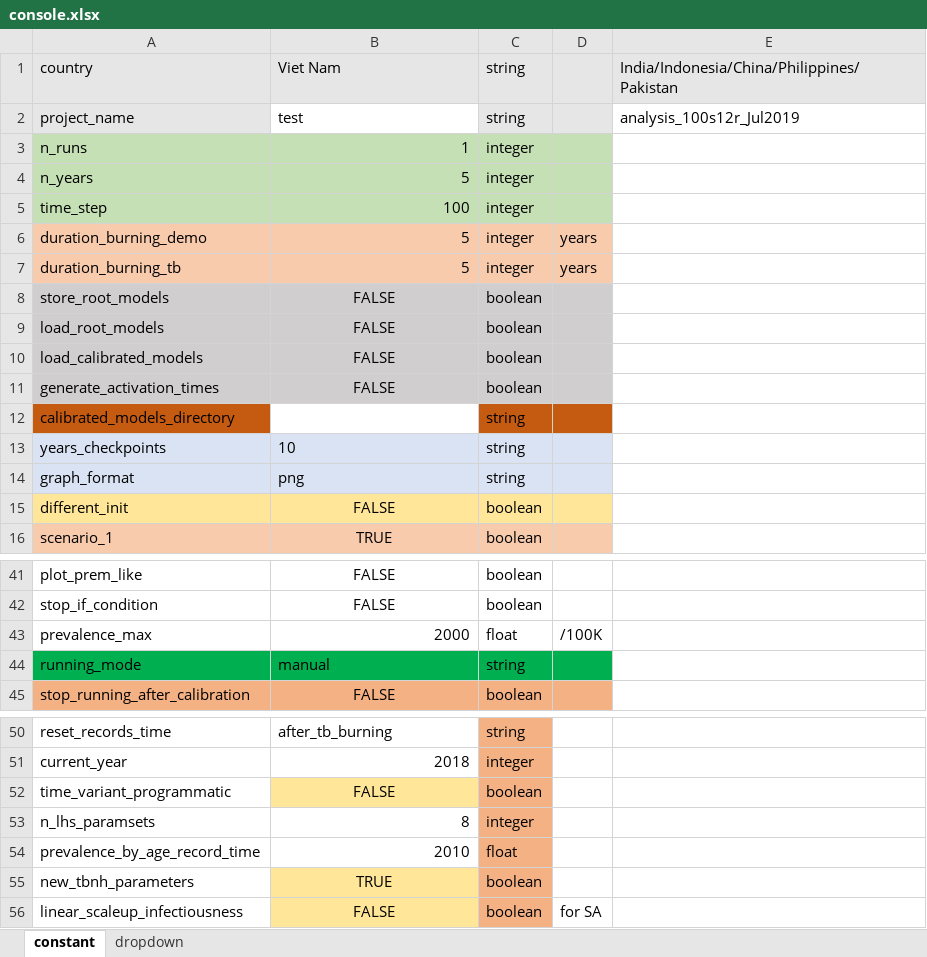
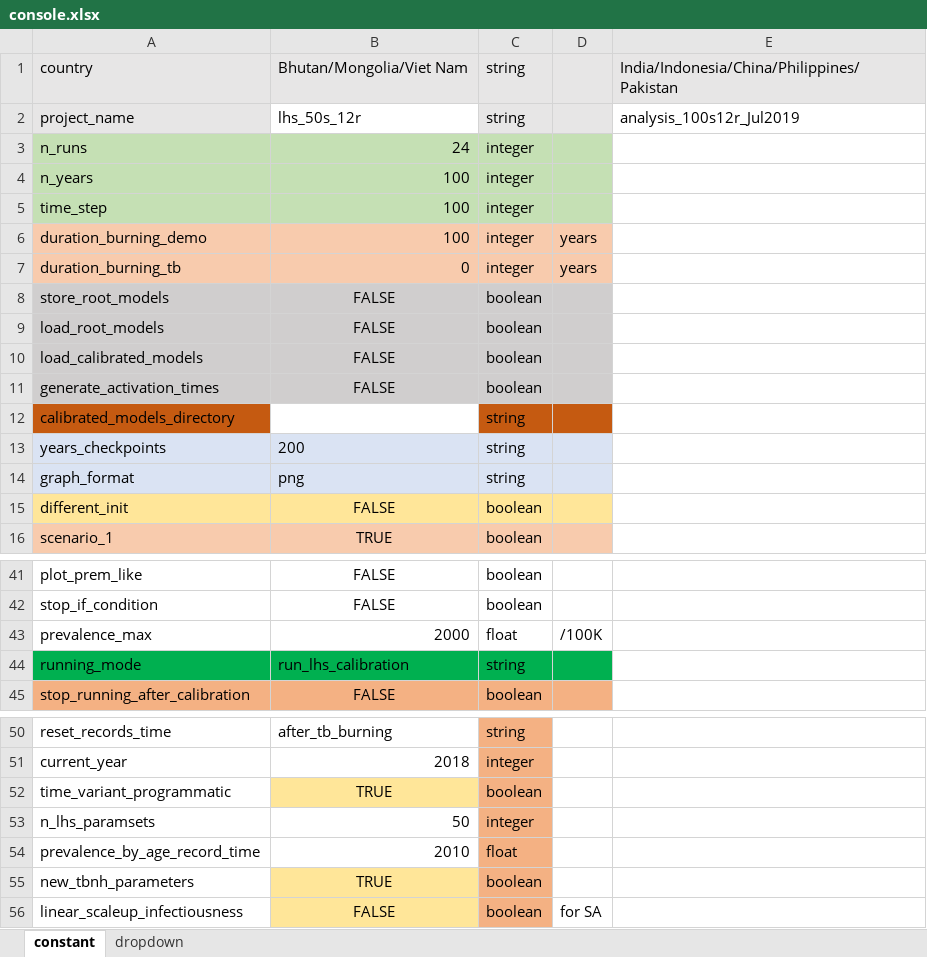
Before and after one commit to romain-ragonnet/SNAP-TB, an Excel workbook: spreadsheets/console.xlsx, sheet constant, drawn as a sheet; only a part is shown, gaps mark what is left out; values as stored, in another font and other column widths than the file's, no borders; the diff names each change by its address in the sheet, - before the commit and + after, or states it on an @@ line.

Commit message:
Update console.xlsx

```diff
--- a/spreadsheets/console.xlsx (sheet constant)
+++ b/spreadsheets/console.xlsx (sheet constant)
-B1: Viet Nam
+B1: Bhutan/Mongolia/Viet Nam
-B2: test
+B2: lhs_50s_12r
-B3: 1
+B3: 24
-B4: 5
+B4: 100
-B6: 5
+B6: 100
-B7: 5
+B7: 0
-B13: 10
+B13: 200
-B44: manual
+B44: run_lhs_calibration
-B52: FALSE
+B52: TRUE
-B53: 8
+B53: 50
```
